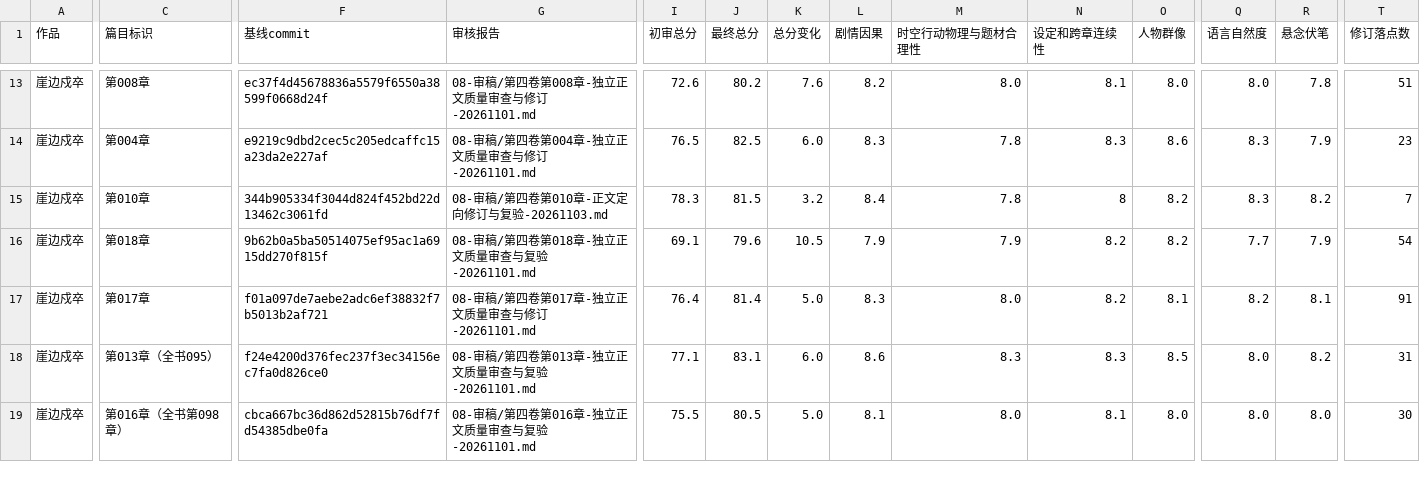
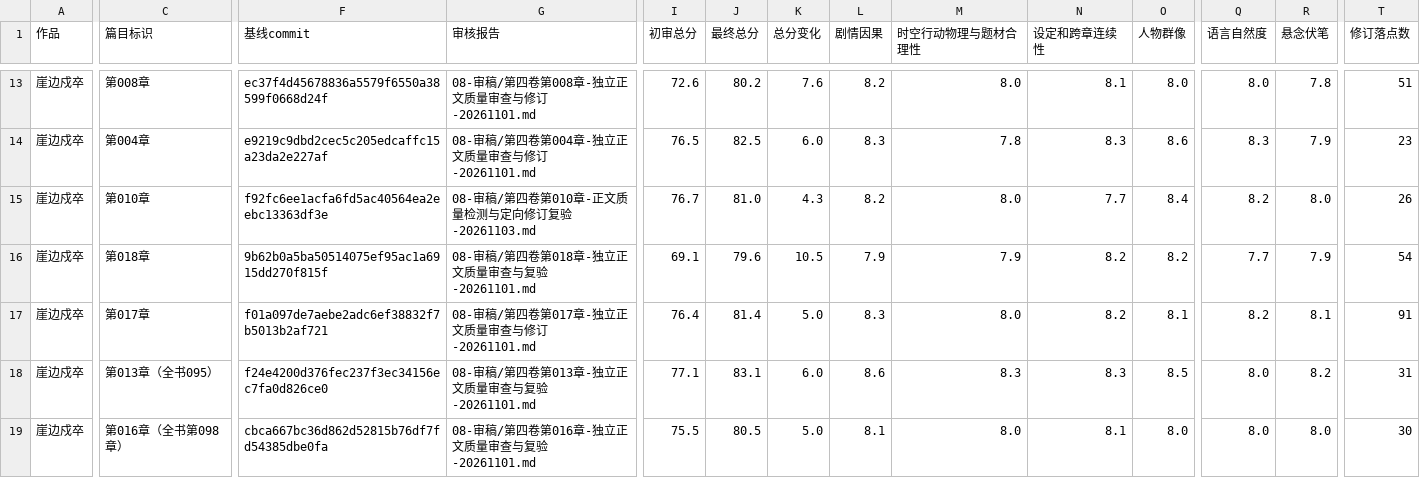
Before and after one commit to yuqiangdede/The-Last-Watch, a CSV file: 08-审稿/章节最终审核总表.csv, drawn as a sheet; only a part is shown, gaps mark what is left out; the diff covers the shown part only; the diff names each change by its address in the sheet, - before the commit and + after, or states it on an @@ line.

Commit message:
review(volume4 ch10): update unique final review register row

```diff
--- a/08-审稿/章节最终审核总表.csv
+++ b/08-审稿/章节最终审核总表.csv
-F15 (基线commit): 344b905334f3044d824f452bd22d13462c3061fd
+F15 (基线commit): f92fc6ee1acfa6fd5ac40564ea2eebc13363df3e
-G15 (审核报告): 08-审稿/第四卷第010章-正文定向修订与复验-20261103.md
+G15 (审核报告): 08-审稿/第四卷第010章-正文质量检测与定向修订复验-20261103.md
-I15 (初审总分): 78.3
+I15 (初审总分): 76.7
-J15 (最终总分): 81.5
+J15 (最终总分): 81.0
-K15 (总分变化): 3.2
+K15 (总分变化): 4.3
-L15 (剧情因果): 8.4
+L15 (剧情因果): 8.2
-M15 (时空行动物理与题材合理性): 7.8
+M15 (时空行动物理与题材合理性): 8.0
-N15 (设定和跨章连续性): 8
+N15 (设定和跨章连续性): 7.7
-O15 (人物群像): 8.2
+O15 (人物群像): 8.4
-Q15 (语言自然度): 8.3
+Q15 (语言自然度): 8.2
-R15 (悬念伏笔): 8.2
+R15 (悬念伏笔): 8.0
-T15 (修订落点数): 7
+T15 (修订落点数): 26
```
Also changed, not shown: 3 edited cells elsewhere in this file.
